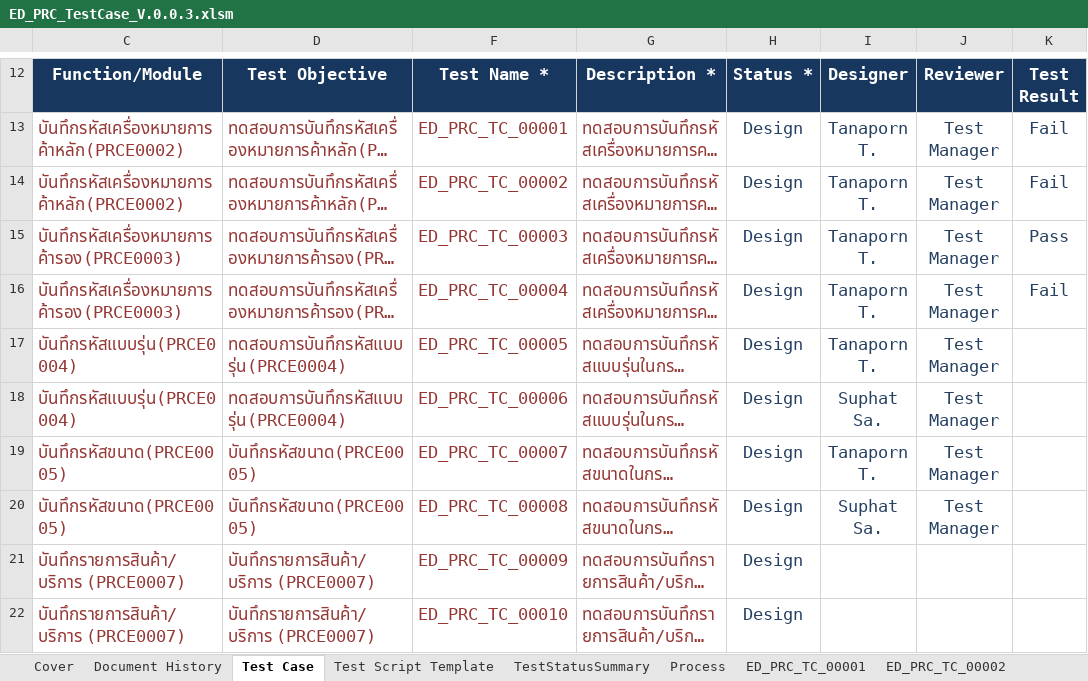
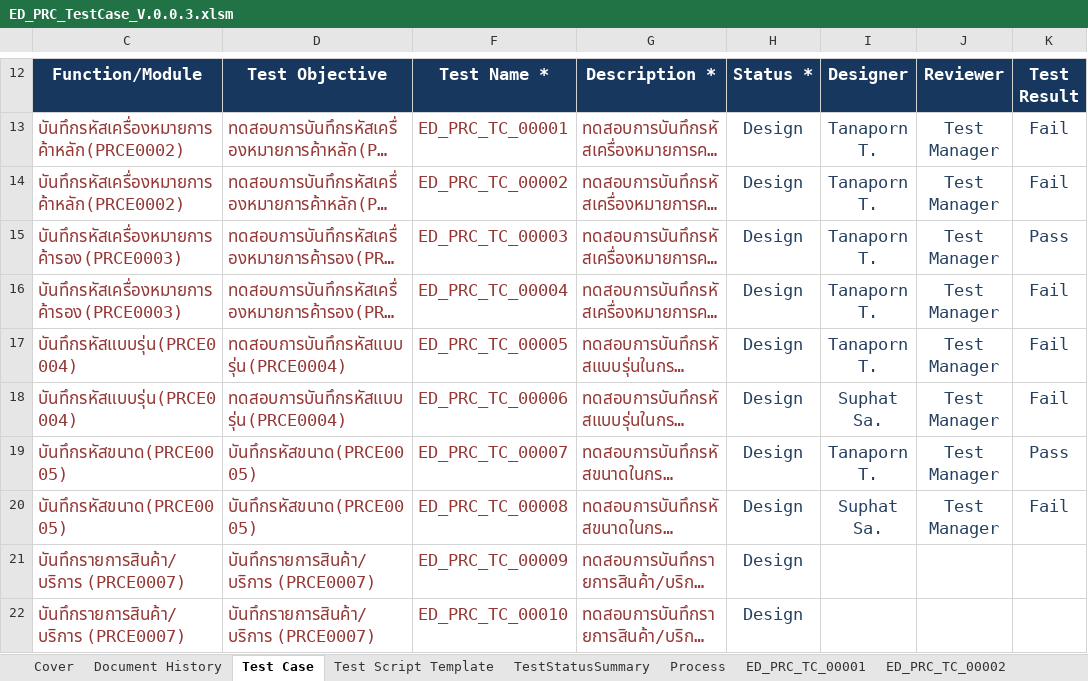
Before and after one commit to iPassionCorp/ED-Robot-PRC, an Excel workbook: ED_PRC_TestCase_V.0.0.3.xlsm, sheet Test Case, drawn as a sheet; only a part is shown, gaps mark what is left out; long unchanged cells end in …; values as stored, in another font and other column widths than the file's, no borders; charts and pictures not drawn; the diff names each change by its address in the sheet, - before the commit and + after, or states it on an @@ line.

```diff
--- a/ED_PRC_TestCase_V.0.0.3.xlsm (sheet Test Case)
+++ b/ED_PRC_TestCase_V.0.0.3.xlsm (sheet Test Case)
-K17:K18 (Test Result): (empty)
+K17:K18 (Test Result): Fail
-K19 (Test Result): (empty)
+K19 (Test Result): Pass
-K20 (Test Result): (empty)
+K20 (Test Result): Fail
```
Also changed, not shown: sheet ED_PRC_TC_00008, sheet ED_PRC_TC_00006, sheet ED_PRC_TC_00007, sheet ED_PRC_TC_00002, sheet ED_PRC_TC_00005, sheet ED_PRC_TC_00004, 4 more sheets, formulas that keep their value, hidden cells.
